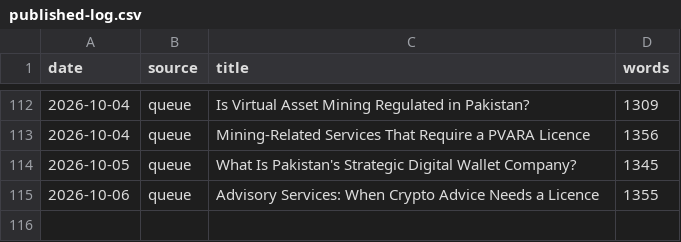
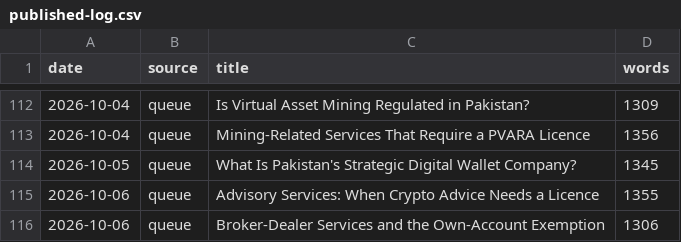
Before and after one commit to coinconnect-pk/coinconnect-pk.github.io, a CSV file: _data/published-log.csv, drawn as a sheet; only a part is shown, gaps mark what is left out.

```diff
--- a/_data/published-log.csv
+++ b/_data/published-log.csv
@@ -115 +115,2 @@ date,source,title,words
 2026-10-06,queue,"Advisory Services: When Crypto Advice Needs a Licence",1355
+2026-10-06,queue,"Broker-Dealer Services and the Own-Account Exemption",1306
```
Also changed, not shown: 2 other files.
